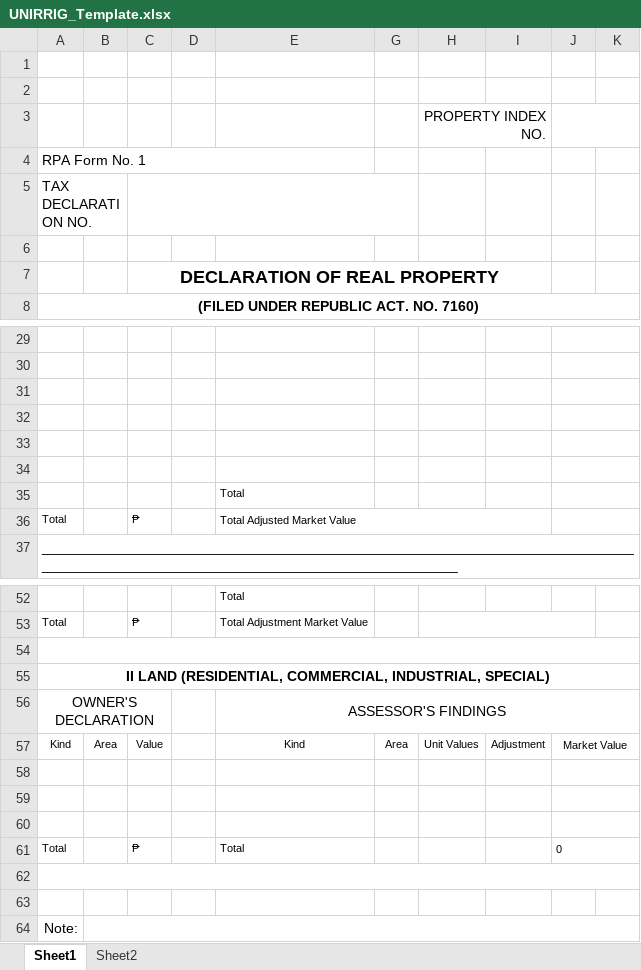
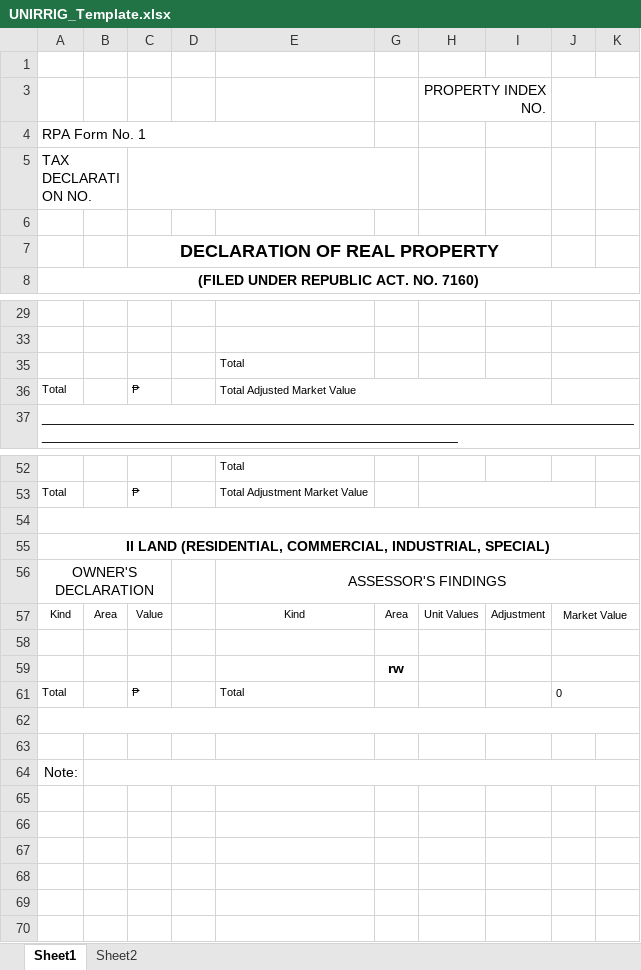
Before and after one commit to blessious/FAAS-System, an Excel workbook: backend/python/templates/UNIRRIG_Template.xlsx, sheet Sheet1, drawn as a sheet; only a part is shown, gaps mark what is left out; values as stored, in another font and other column widths than the file's, no borders; the diff names each change by its address in the sheet, - before the commit and + after, or states it on an @@ line.

```diff
--- a/backend/python/templates/UNIRRIG_Template.xlsx (sheet Sheet1)
+++ b/backend/python/templates/UNIRRIG_Template.xlsx (sheet Sheet1)
-row 2: (empty)
-row 31: (empty)
-row 32: (empty)
-row 33: (empty)
-row 34: (empty)
-G59: (empty)
+G59: rw
-row 60: (empty)
```
Also changed, not shown: formulas that keep their value, backend/python/templates/FAAS_Template.xlsx, 9 other files.
